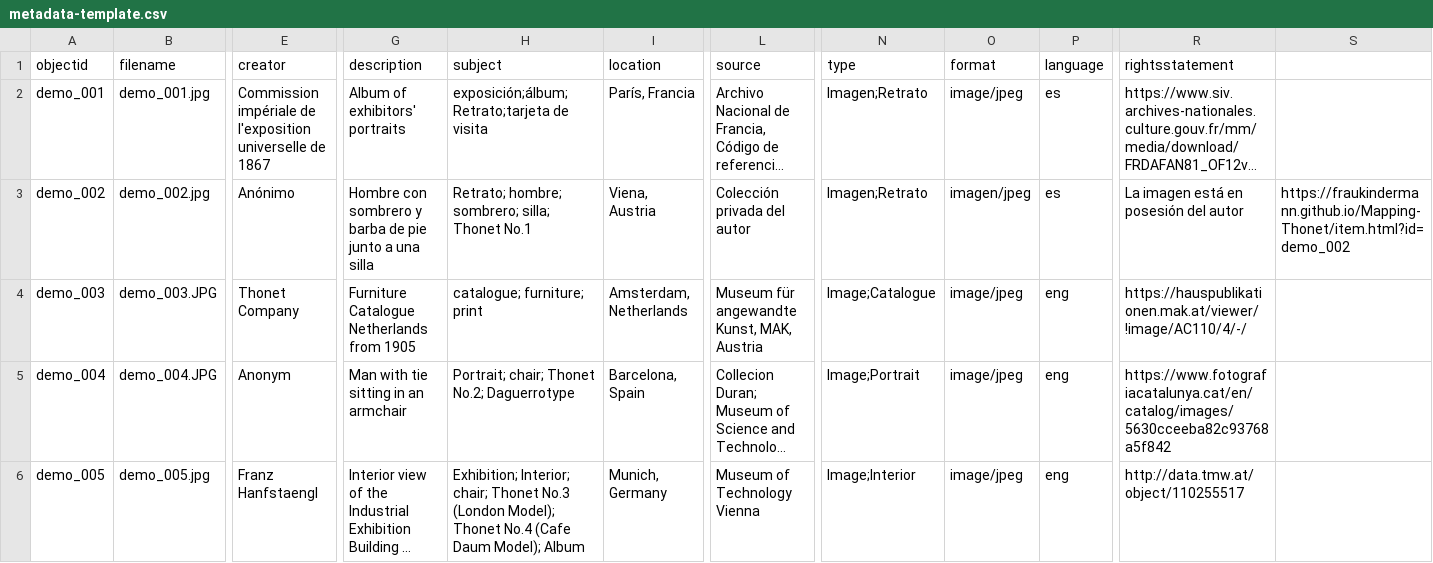
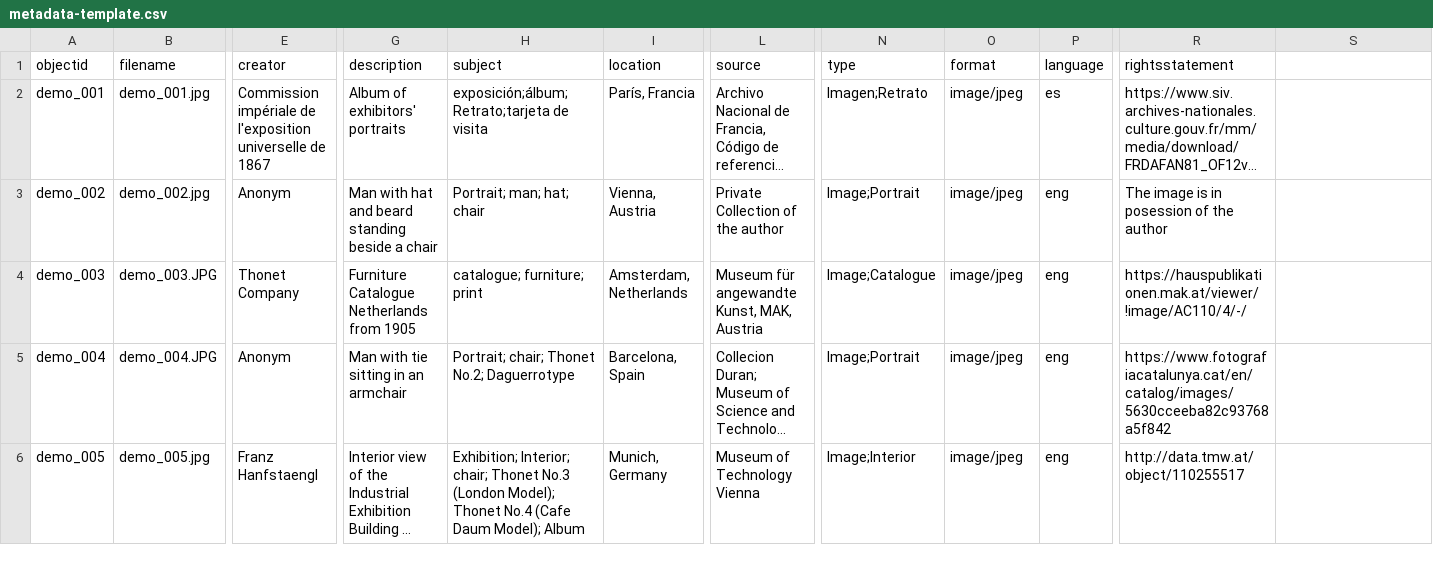
Before and after one commit to Fraukindermann/Mapping-Thonet-Espanol, a CSV file: _data/metadata-template.csv, drawn as a sheet; only a part is shown, gaps mark what is left out; long unchanged cells end in …; the diff names each change by its address in the sheet, - before the commit and + after, or states it on an @@ line.

Commit message:
Update metadata-template.csv

```diff
--- a/_data/metadata-template.csv
+++ b/_data/metadata-template.csv
-E3 (creator): Anónimo
+E3 (creator): Anonym
-G3 (description): Hombre con sombrero y barba de pie junto a una silla
+G3 (description): Man with hat and beard standing beside a chair
-H3 (subject): Retrato; hombre; sombrero; silla; Thonet No.1
+H3 (subject): Portrait; man; hat; chair
-I3 (location): Viena, Austria
+I3 (location): Vienna, Austria
-L3 (source): Colección privada del autor
+L3 (source): Private Collection of the author
-N3 (type): Imagen;Retrato
+N3 (type): Image;Portrait
-O3 (format): imagen/jpeg
+O3 (format): image/jpeg
-P3 (language): es
+P3 (language): eng
-R3 (rightsstatement): La imagen está en posesión del autor
+R3 (rightsstatement): The image is in posession of the author
-S3: https://fraukindermann.github.io/Mapping-Thonet/item.html?id=demo_002
+S3: (empty)
```
